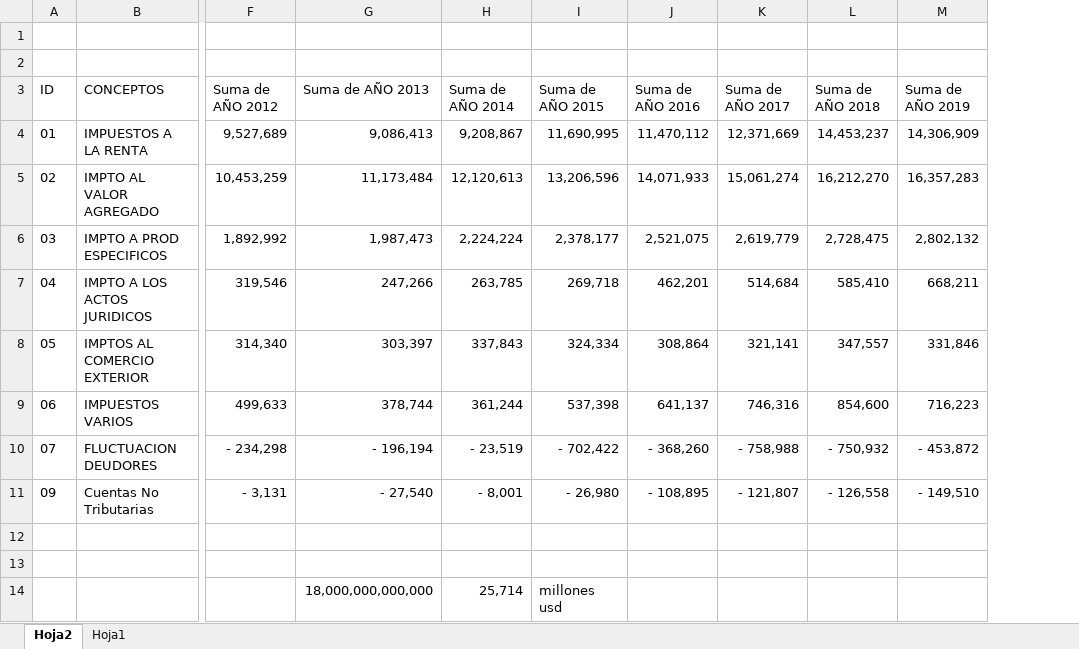
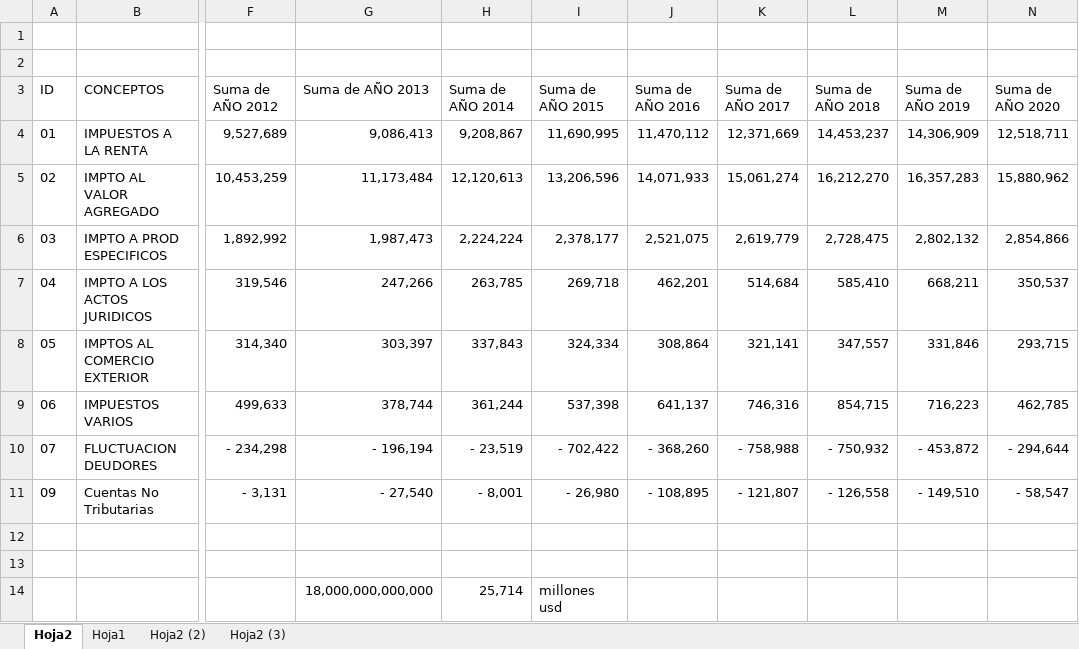
Before and after one commit to Sud-Austral/DATA-PYME, an Excel workbook: Ingresos tributarios-Impuestos a la renta/Ingresos Tributarios 2009-2019.xlsx, sheet Hoja2, drawn as a sheet; only a part is shown, gaps mark what is left out; values as stored, in another font and other column widths than the file's, no borders; charts and pictures not drawn; the diff names each change by its address in the sheet, - before the commit and + after, or states it on an @@ line.

```diff
--- a/Ingresos tributarios-Impuestos a la renta/Ingresos Tributarios 2009-2019.xlsx (sheet Hoja2)
+++ b/Ingresos tributarios-Impuestos a la renta/Ingresos Tributarios 2009-2019.xlsx (sheet Hoja2)
+sheet tab: Hoja2 (2)
+sheet tab: Hoja2 (3)
+column N (Suma de AÑO 2020), rows 4-11: 12,518,711 | 15,880,962 | 2,854,866 | 350,537 | 293,715 | 462,785 | - 294,644 | - 58,547
-L9 (Suma de AÑO 2018): 854,600
+L9 (Suma de AÑO 2018): 854,715
```
Also changed, not shown: charts or pictures.
